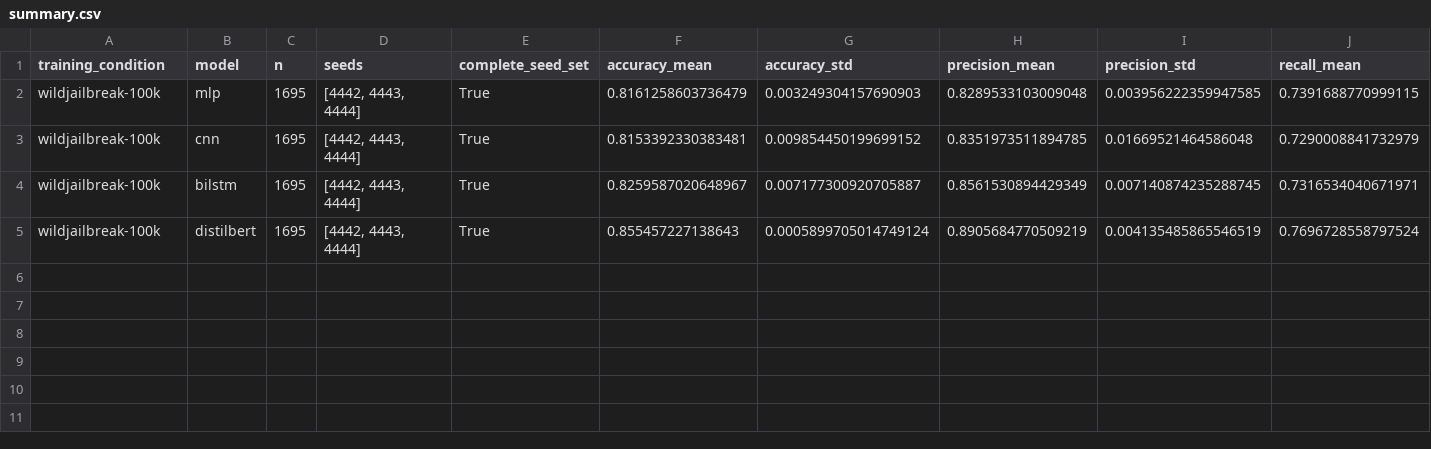
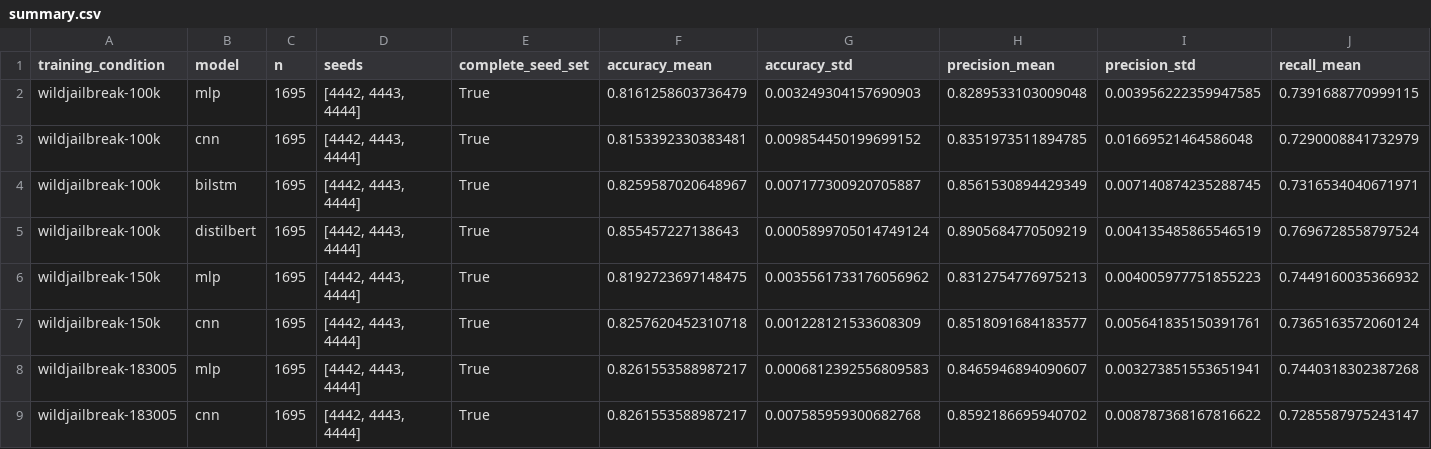
Before and after one commit to Deep-Axe/llm-prompt-detection, a CSV file: results/transfer/wildguardmix-transfer/summary.csv, drawn as a sheet; only a part is shown; rows hold the shown columns only; the diff names each change by its address in the sheet, - before the commit and + after, or states it on an @@ line.

Commit message:
Record WildGuardMix transfer results for wildjailbreak-183005 TF–IDF MLP

```diff
--- a/results/transfer/wildguardmix-transfer/summary.csv
+++ b/results/transfer/wildguardmix-transfer/summary.csv
+row 6: wildjailbreak-150k | mlp | 1695 | [4442, 4443, 4444] | True | 0.8192723697148475 | 0.0035561733176056962 | 0.8312754776975213 | 0.004005977751855223 | 0.7449160035366932
+row 7: wildjailbreak-150k | cnn | 1695 | [4442, 4443, 4444] | True | 0.8257620452310718 | 0.001228121533608309 | 0.8518091684183577 | 0.005641835150391761 | 0.7365163572060124
+row 8: wildjailbreak-183005 | mlp | 1695 | [4442, 4443, 4444] | True | 0.8261553588987217 | 0.0006812392556809583 | 0.8465946894090607 | 0.003273851553651941 | 0.7440318302387268
+row 9: wildjailbreak-183005 | cnn | 1695 | [4442, 4443, 4444] | True | 0.8261553588987217 | 0.007585959300682768 | 0.8592186695940702 | 0.008787368167816622 | 0.7285587975243147
```
Also changed, not shown: 4 other files.
